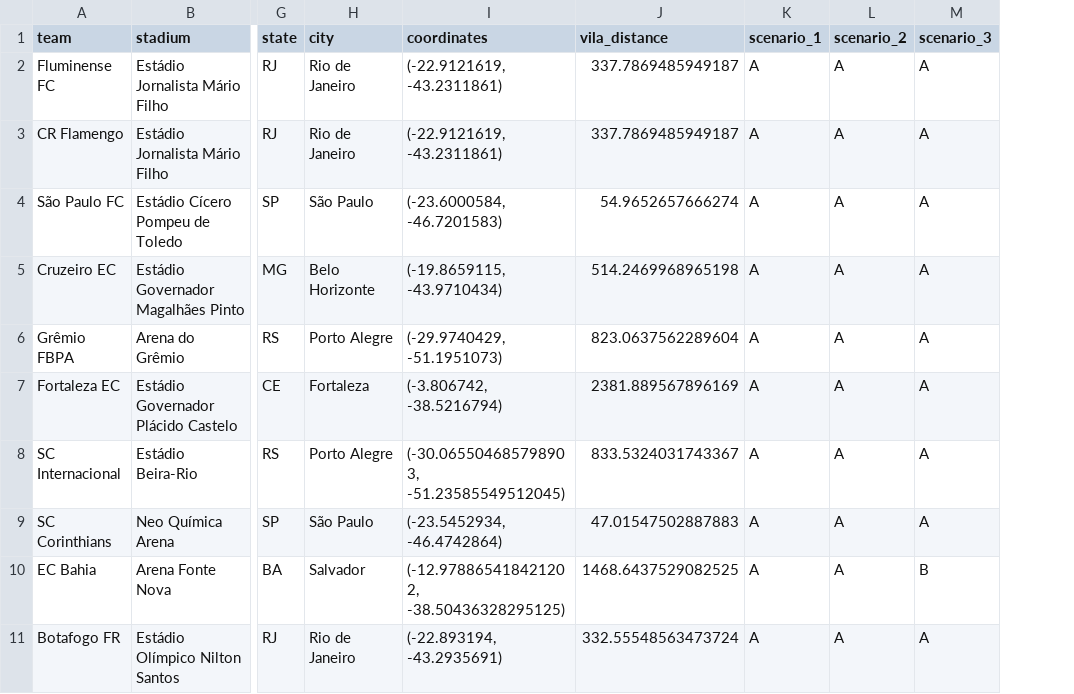
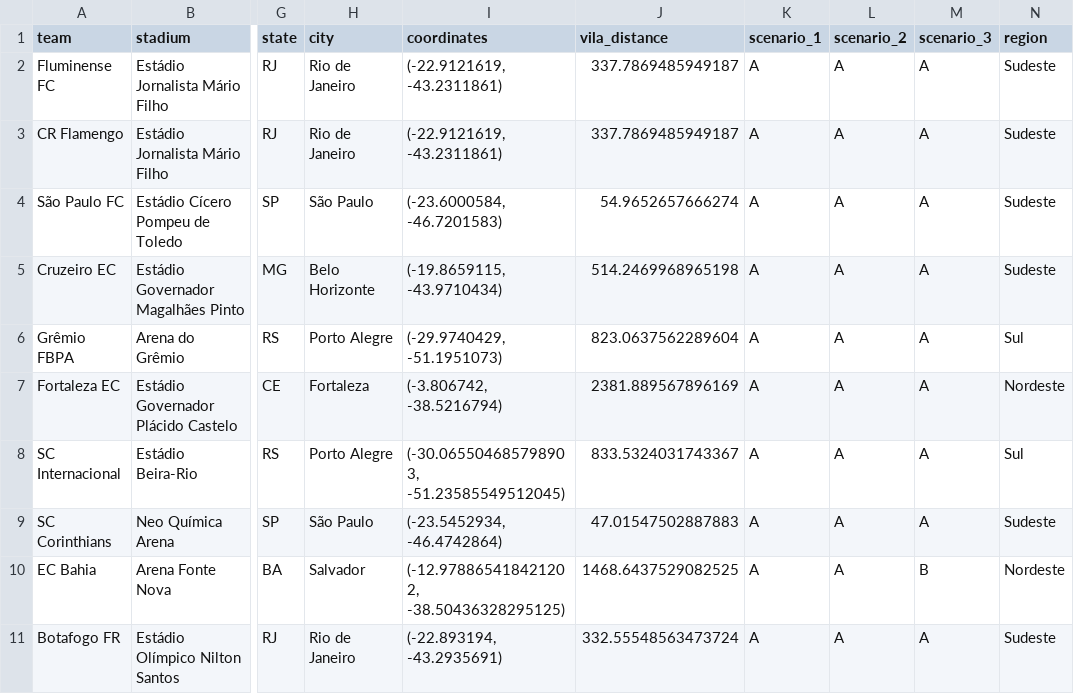
Before and after one commit to TiagoMPereira/DS-distancia-vila-2024, a CSV file: data/scenarios.csv, drawn as a sheet; only a part is shown, gaps mark what is left out; the diff names each change by its address in the sheet, - before the commit and + after, or states it on an @@ line.

Commit message:
feat: added region on base dataframe

```diff
--- a/data/scenarios.csv
+++ b/data/scenarios.csv
+column N (region), rows 2-11: Sudeste | Sudeste | Sudeste | Sudeste | Sul | Nordeste | Sul | Sudeste | Nordeste | Sudeste
```
Also changed, not shown: 1 other file.
